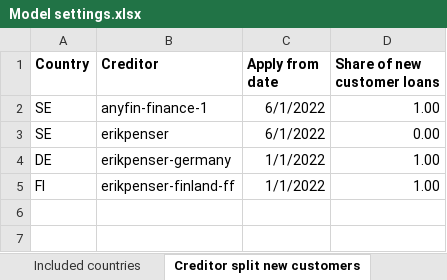
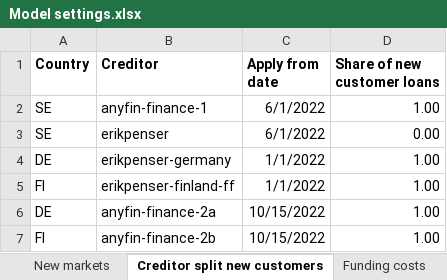
Before and after one commit to anyfin/anyfin-platform, an Excel workbook: anyfin-platform/platform-composer/dags/treasury_forecast/model/Model settings.xlsx, sheet Creditor split new customers, drawn as a sheet; values as stored, in another font and other column widths than the file's, no borders; the diff names each change by its address in the sheet, - before the commit and + after, or states it on an @@ line.

```diff
--- a/anyfin-platform/platform-composer/dags/treasury_forecast/model/Model settings.xlsx (sheet Creditor split new customers)
+++ b/anyfin-platform/platform-composer/dags/treasury_forecast/model/Model settings.xlsx (sheet Creditor split new customers)
+sheet tab: New markets
+sheet tab: Funding costs
+row 6: DE | anyfin-finance-2a | 10/15/2022 | 1.00
+row 7: FI | anyfin-finance-2b | 10/15/2022 | 1.00
```
Also changed, not shown: sheet SPV draw downs, sheet SPV lenders, sheet SPV settings, sheet General settings, sheet Included countries, other sheet tabs, 3 other files.
